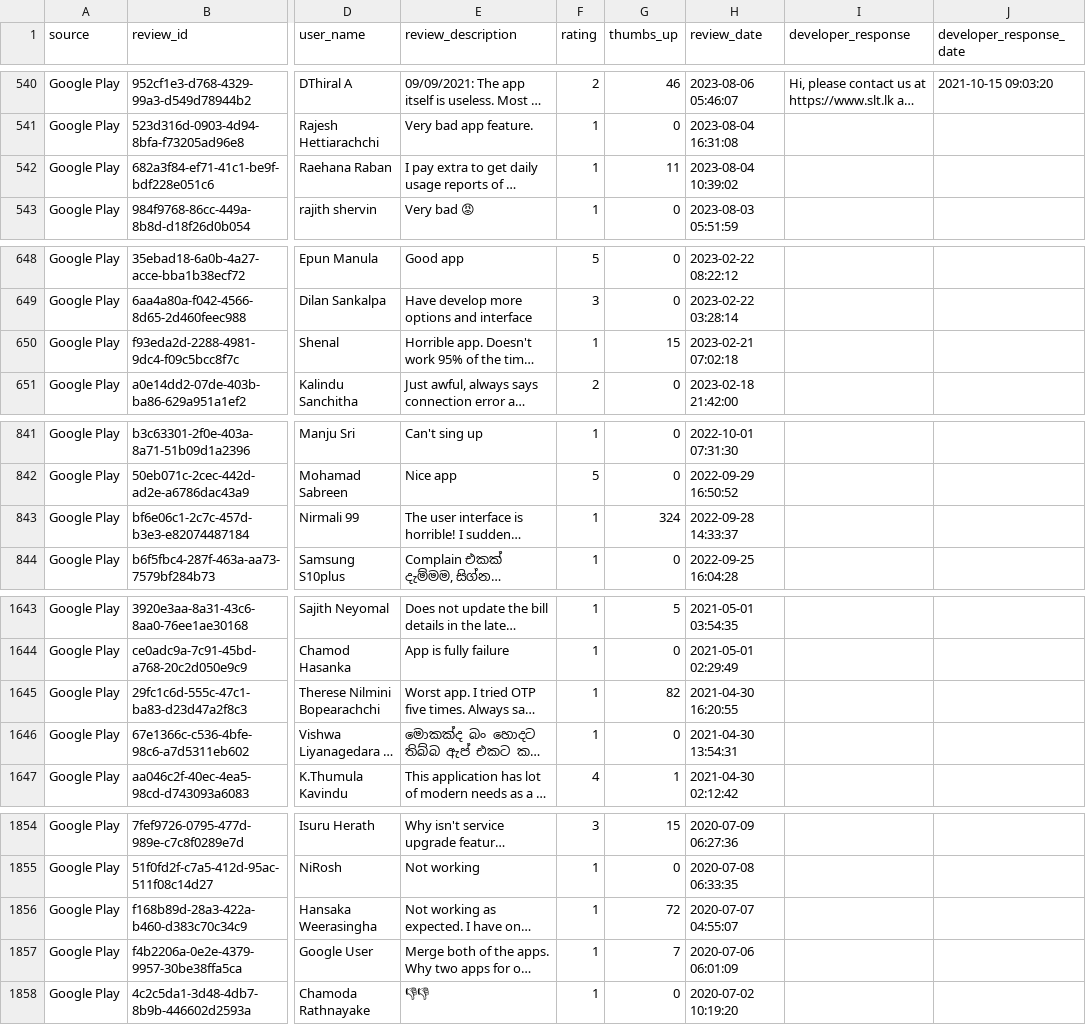
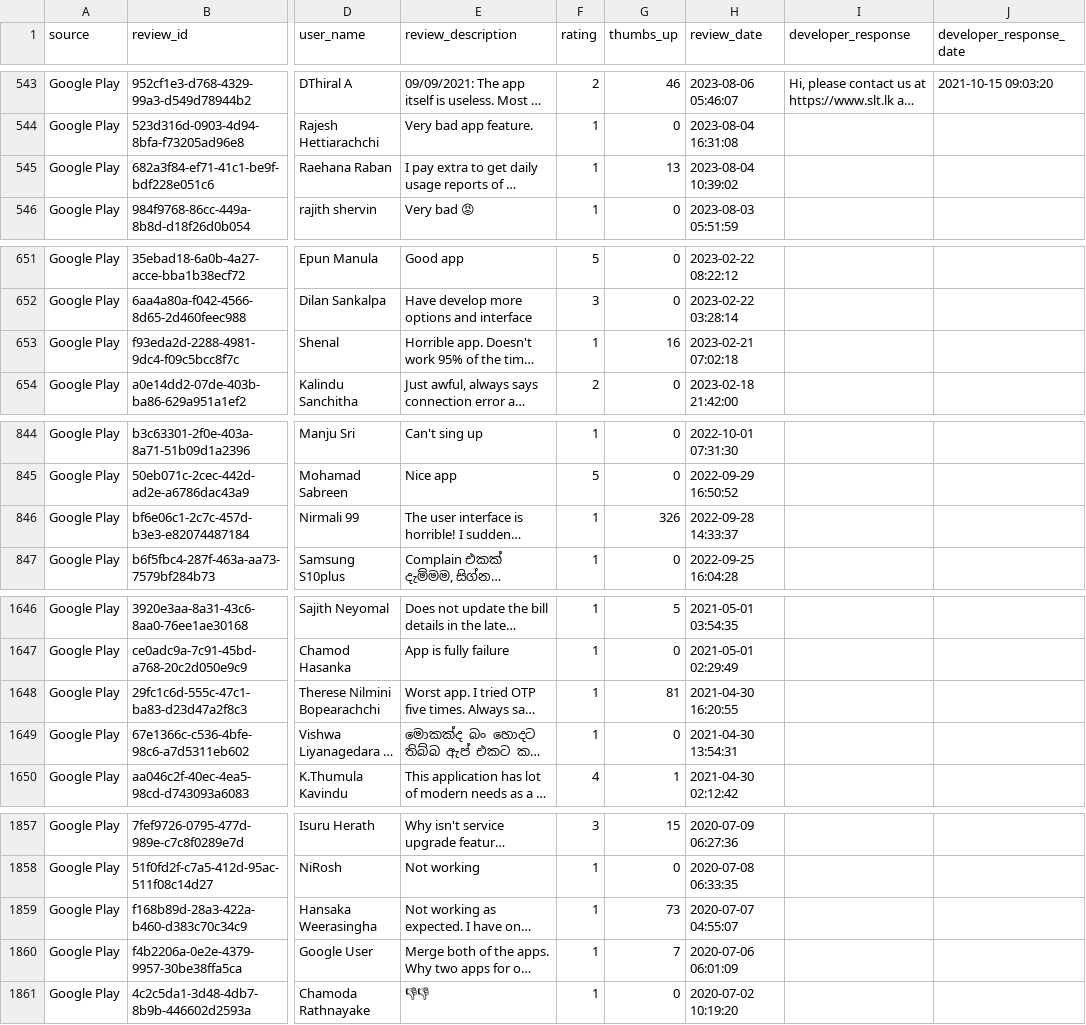
Before and after one commit to Team-SLT/slt-bug-analytics-dashboard, a CSV file: data/slt_selfcare_google_reviews.csv, drawn as a sheet; only a part is shown, gaps mark what is left out; long unchanged cells end in …; addresses are those after the commit; the diff covers the shown part only; the diff names each change by its address in the sheet, - before the commit and + after, or states it on an @@ line.

```diff
--- a/data/slt_selfcare_google_reviews.csv
+++ b/data/slt_selfcare_google_reviews.csv
-G545 (thumbs_up): 11
+G545 (thumbs_up): 13
-G653 (thumbs_up): 15
+G653 (thumbs_up): 16
-G846 (thumbs_up): 324
+G846 (thumbs_up): 326
-G1648 (thumbs_up): 82
+G1648 (thumbs_up): 81
-G1859 (thumbs_up): 72
+G1859 (thumbs_up): 73
```
Also changed, not shown: 3 added rows and 5 edited cells elsewhere in this file, data/bug_predictions.csv, data/categorized_bugs.csv, 4 other files.
